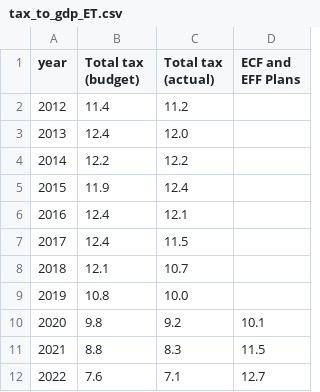
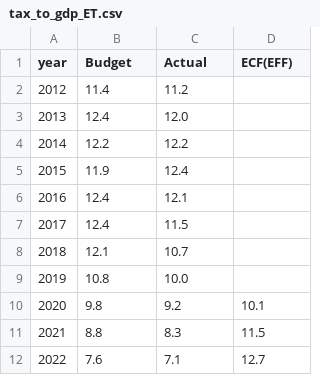
Before and after one commit to datalemanalytics/datasets, a CSV file: tax_to_gdp_ET.csv, drawn as a sheet.

Commit message:
edited tax to gdp ratio

```diff
--- a/tax_to_gdp_ET.csv
+++ b/tax_to_gdp_ET.csv
@@ -1,2 +1,2 @@
-year,Total tax (budget),Total tax (actual),ECF and EFF Plans,
+year,Budget,Actual,ECF(EFF),
 2012,11.4,11.2,,
```
